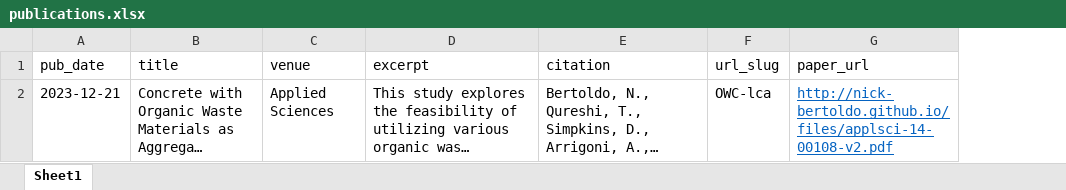
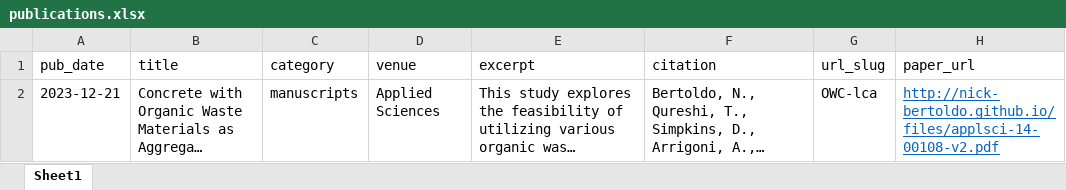
Before and after one commit to Nick-Bertoldo/Nick-Bertoldo.github.io, an Excel workbook: markdown_generator/publications.xlsx, sheet Sheet1, drawn as a sheet; long unchanged cells end in …; values as stored, in another font and other column widths than the file's, no borders; the diff names each change by its address in the sheet, - before the commit and + after, or states it on an @@ line.

Commit message:
Add category field to publication and update execution counts in markdown_generator

```diff
--- a/markdown_generator/publications.xlsx (sheet Sheet1)
+++ b/markdown_generator/publications.xlsx (sheet Sheet1)
+column C (category), row 2: manuscripts
```
Also changed, not shown: 2 other files.
